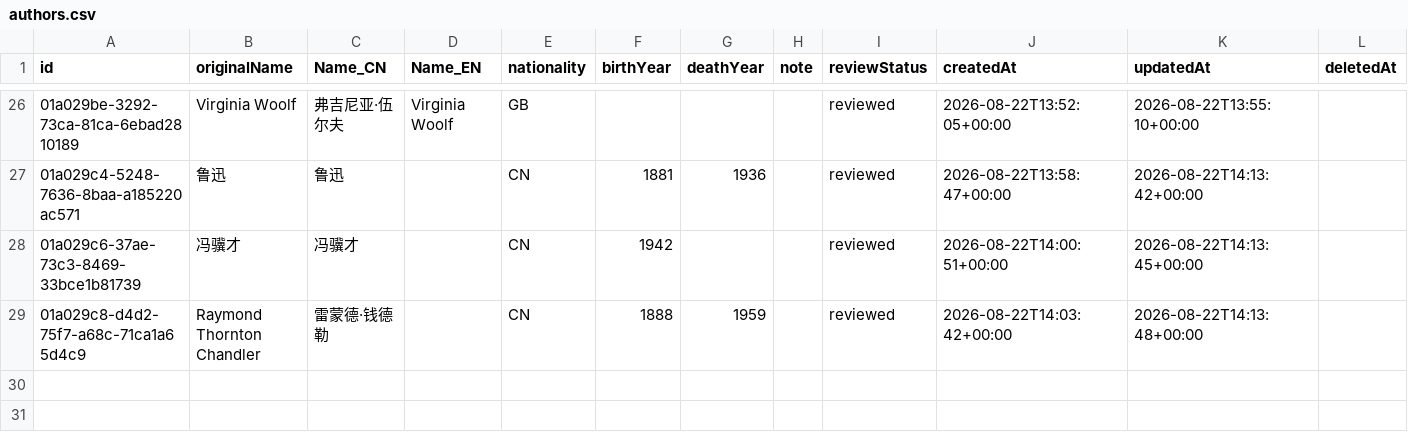
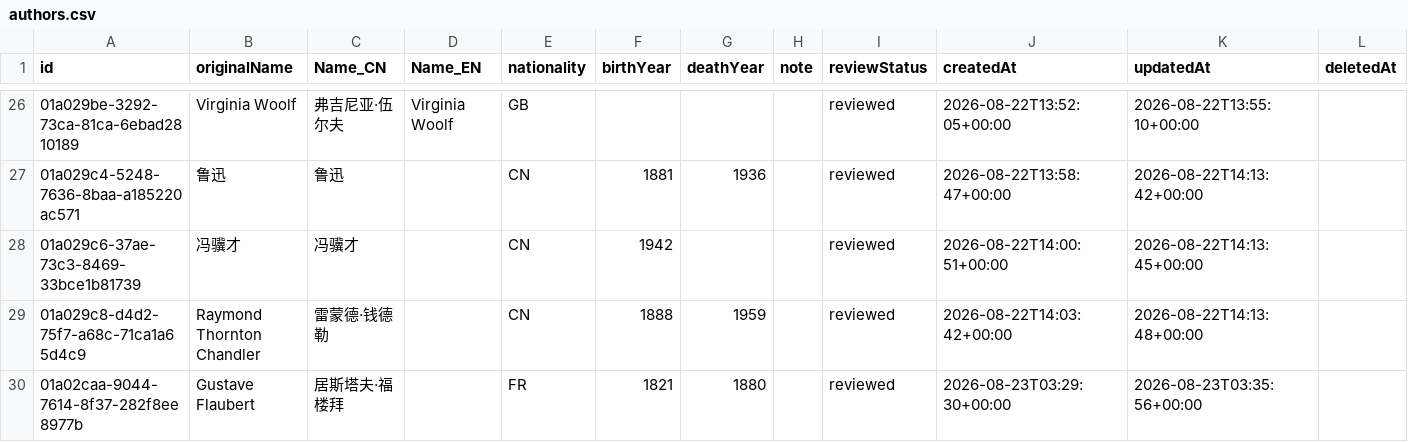
Before and after one commit to threekd/echo-graph, a CSV file: data/export/authors.csv, drawn as a sheet; only a part is shown, gaps mark what is left out.

```diff
--- a/data/export/authors.csv
+++ b/data/export/authors.csv
@@ -29 +29,2 @@
 01a029c8-d4d2-75f7-a68c-71ca1a65d4c9,Raymond Thornton Chandler,雷蒙德·钱德勒,,CN,1888,1959,,reviewed,2026-08-22T14:03:42+00:00,2026-08-22T14:13:48+00:00,
+01a02caa-9044-7614-8f37-282f8ee8977b,Gustave Flaubert,居斯塔夫·福楼拜,,FR,1821,1880,,reviewed,2026-08-23T03:29:30+00:00,2026-08-23T03:35:56+00:00,
```
Also changed, not shown: data/export/edges.csv, data/export/works.csv.
